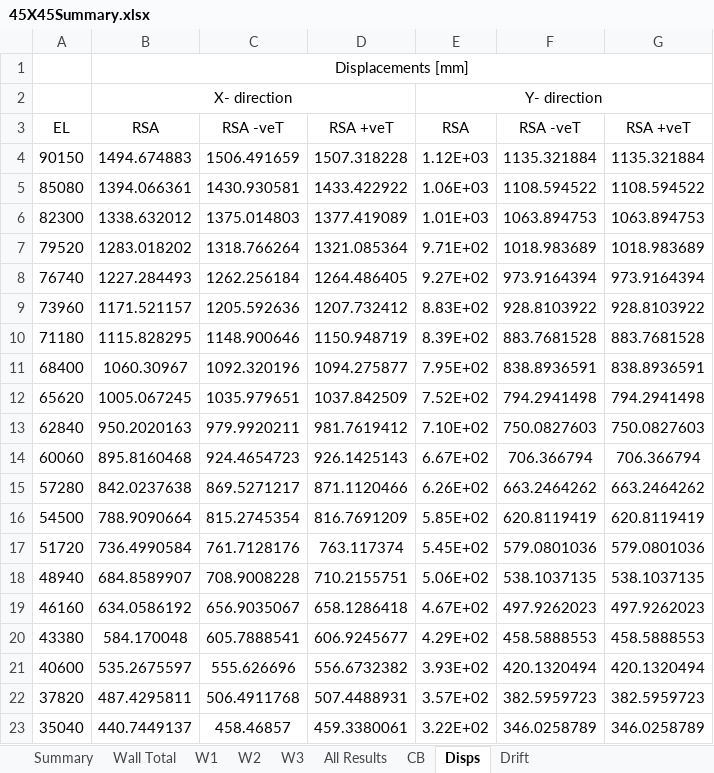
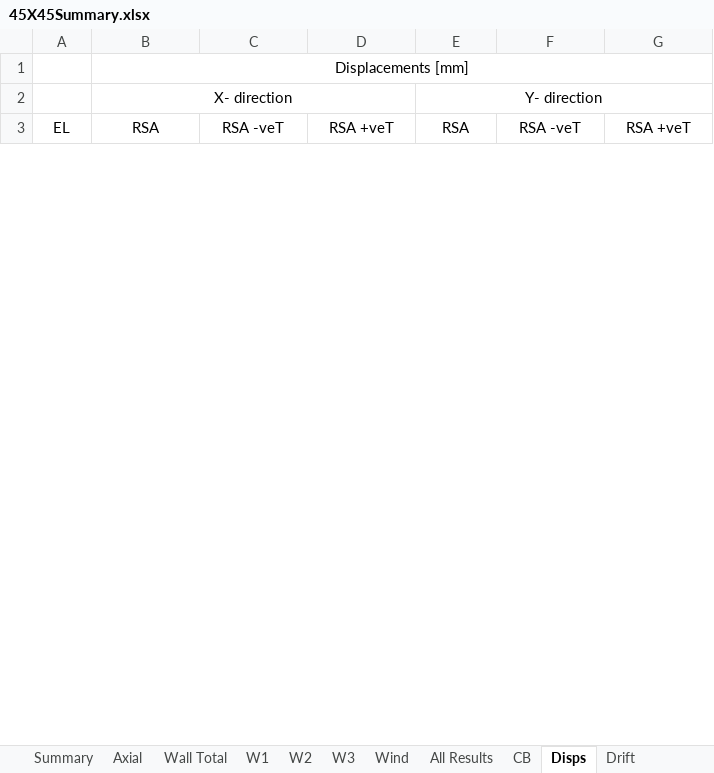
Before and after one commit to jchatkinson/A23-model, an Excel workbook: 45X45Summary.xlsx, sheet Disps, drawn as a sheet; only a part is shown; values as stored, in another font and other column widths than the file's, no borders; removed rows and columns are numbered as before the commit, all else as after; the diff covers the shown part only; the diff names each change by its address in the sheet, - before the commit and + after, or states it on an @@ line.

```diff
--- a/45X45Summary.xlsx (sheet Disps)
+++ b/45X45Summary.xlsx (sheet Disps)
+sheet tab: Axial
+sheet tab: Wind
-row 4: 90150 | 1494.674883 | 1506.491659 | 1507.318228 | 1.12E+03 | 1135.321884 | 1135.321884
-row 5: 85080 | 1394.066361 | 1430.930581 | 1433.422922 | 1.06E+03 | 1108.594522 | 1108.594522
-row 6: 82300 | 1338.632012 | 1375.014803 | 1377.419089 | 1.01E+03 | 1063.894753 | 1063.894753
-row 7: 79520 | 1283.018202 | 1318.766264 | 1321.085364 | 9.71E+02 | 1018.983689 | 1018.983689
-row 8: 76740 | 1227.284493 | 1262.256184 | 1264.486405 | 9.27E+02 | 973.9164394 | 973.9164394
-row 9: 73960 | 1171.521157 | 1205.592636 | 1207.732412 | 8.83E+02 | 928.8103922 | 928.8103922
-row 10: 71180 | 1115.828295 | 1148.900646 | 1150.948719 | 8.39E+02 | 883.7681528 | 883.7681528
-row 11: 68400 | 1060.30967 | 1092.320196 | 1094.275877 | 7.95E+02 | 838.8936591 | 838.8936591
-row 12: 65620 | 1005.067245 | 1035.979651 | 1037.842509 | 7.52E+02 | 794.2941498 | 794.2941498
-row 13: 62840 | 950.2020163 | 979.9920211 | 981.7619412 | 7.10E+02 | 750.0827603 | 750.0827603
-row 14: 60060 | 895.8160468 | 924.4654723 | 926.1425143 | 6.67E+02 | 706.366794 | 706.366794
-row 15: 57280 | 842.0237638 | 869.5271217 | 871.1120466 | 6.26E+02 | 663.2464262 | 663.2464262
-row 16: 54500 | 788.9090664 | 815.2745354 | 816.7691209 | 5.85E+02 | 620.8119419 | 620.8119419
-row 17: 51720 | 736.4990584 | 761.7128176 | 763.117374 | 5.45E+02 | 579.0801036 | 579.0801036
-row 18: 48940 | 684.8589907 | 708.9008228 | 710.2155751 | 5.06E+02 | 538.1037135 | 538.1037135
-row 19: 46160 | 634.0586192 | 656.9035067 | 658.1286418 | 4.67E+02 | 497.9262023 | 497.9262023
-row 20: 43380 | 584.170048 | 605.7888541 | 606.9245677 | 4.29E+02 | 458.5888553 | 458.5888553
-row 21: 40600 | 535.2675597 | 555.626696 | 556.6732382 | 3.93E+02 | 420.1320494 | 420.1320494
-row 22: 37820 | 487.4295811 | 506.4911768 | 507.4488931 | 3.57E+02 | 382.5959723 | 382.5959723
-row 23: 35040 | 440.7449137 | 458.46857 | 459.3380061 | 3.22E+02 | 346.0258789 | 346.0258789
```
Also changed, not shown: 35 added rows, 15 removed rows and 7 edited cells elsewhere in this sheet, sheet All Results, sheet W3, sheet W2, sheet W1, sheet Wall Total, sheet CB, 2 more sheets, charts or pictures, 45x45-RSA-WallTotal.xlsx, 45x45-Wind-WallTotal.xlsx, 18 other files.
